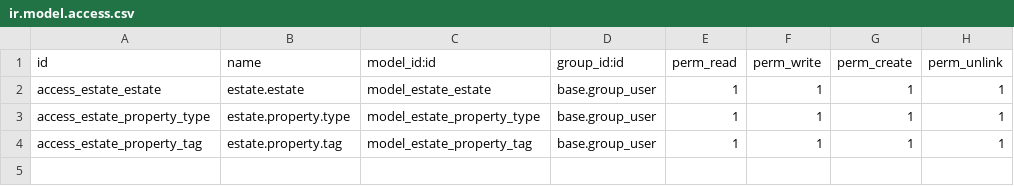
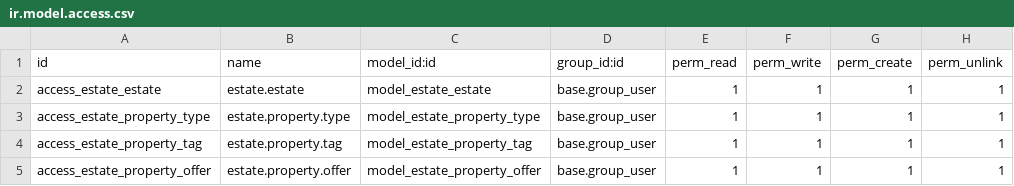
Before and after one commit to PrincessBeni/real-estate-odoo, a CSV file: custom/estate/security/ir.model.access.csv, drawn as a sheet; the diff names each change by its address in the sheet, - before the commit and + after, or states it on an @@ line.

Commit message:
[NEW] 15.0-new-estate: - initial commit

```diff
--- a/custom/estate/security/ir.model.access.csv
+++ b/custom/estate/security/ir.model.access.csv
+row 5: access_estate_property_offer | estate.property.offer | model_estate_property_offer | base.group_user | 1 | 1 | 1 | 1
```
Also changed, not shown: 12 other files.
